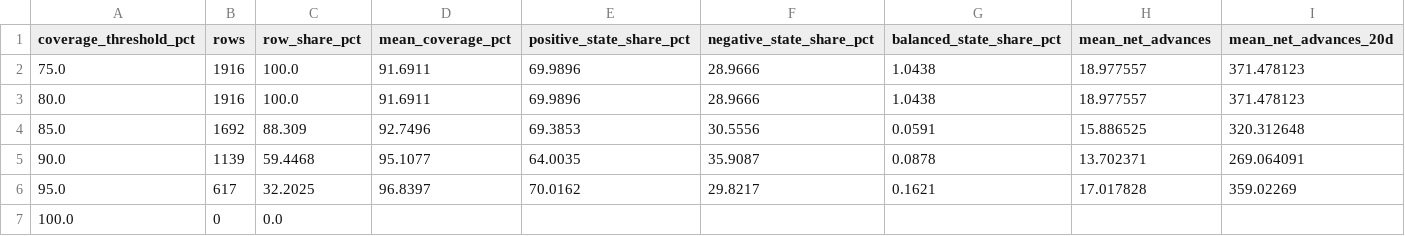
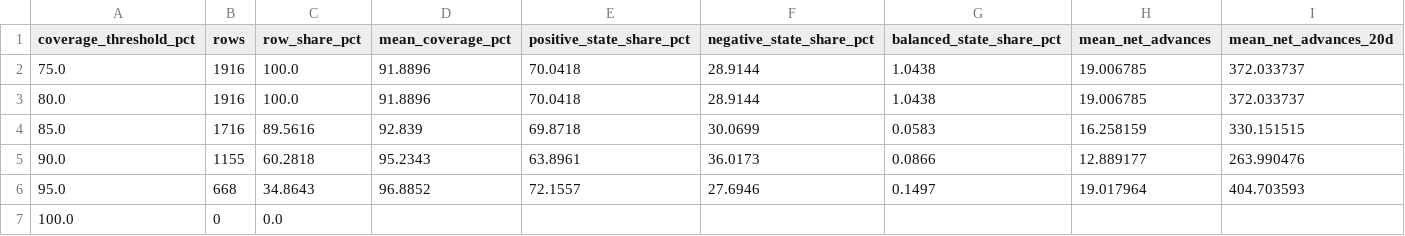
Before and after one commit to mohamednossaoui-max/US500-Macro-Intelligence, a CSV file: public_data/market_breadth_coverage_robustness_v1.csv, drawn as a sheet.

```diff
--- a/public_data/market_breadth_coverage_robustness_v1.csv
+++ b/public_data/market_breadth_coverage_robustness_v1.csv
@@ -1,7 +1,7 @@
 coverage_threshold_pct,rows,row_share_pct,mean_coverage_pct,positive_state_share_pct,negative_state_share_pct,balanced_state_share_pct,mean_net_advances,mean_net_advances_20d
-75.0,1916,100.0,91.6911,69.9896,28.9666,1.0438,18.977557,371.478123
-80.0,1916,100.0,91.6911,69.9896,28.9666,1.0438,18.977557,371.478123
-85.0,1692,88.309,92.7496,69.3853,30.5556,0.0591,15.886525,320.312648
-90.0,1139,59.4468,95.1077,64.0035,35.9087,0.0878,13.702371,269.064091
-95.0,617,32.2025,96.8397,70.0162,29.8217,0.1621,17.017828,359.02269
+75.0,1916,100.0,91.8896,70.0418,28.9144,1.0438,19.006785,372.033737
+80.0,1916,100.0,91.8896,70.0418,28.9144,1.0438,19.006785,372.033737
+85.0,1716,89.5616,92.839,69.8718,30.0699,0.0583,16.258159,330.151515
+90.0,1155,60.2818,95.2343,63.8961,36.0173,0.0866,12.889177,263.990476
+95.0,668,34.8643,96.8852,72.1557,27.6946,0.1497,19.017964,404.703593
 100.0,0,0.0,,,,,,
```
Also changed, not shown: public_data/market_breadth_analysis_v1.csv, public_data/market_breadth_lookahead_audit_v1.csv, 23 other files.
